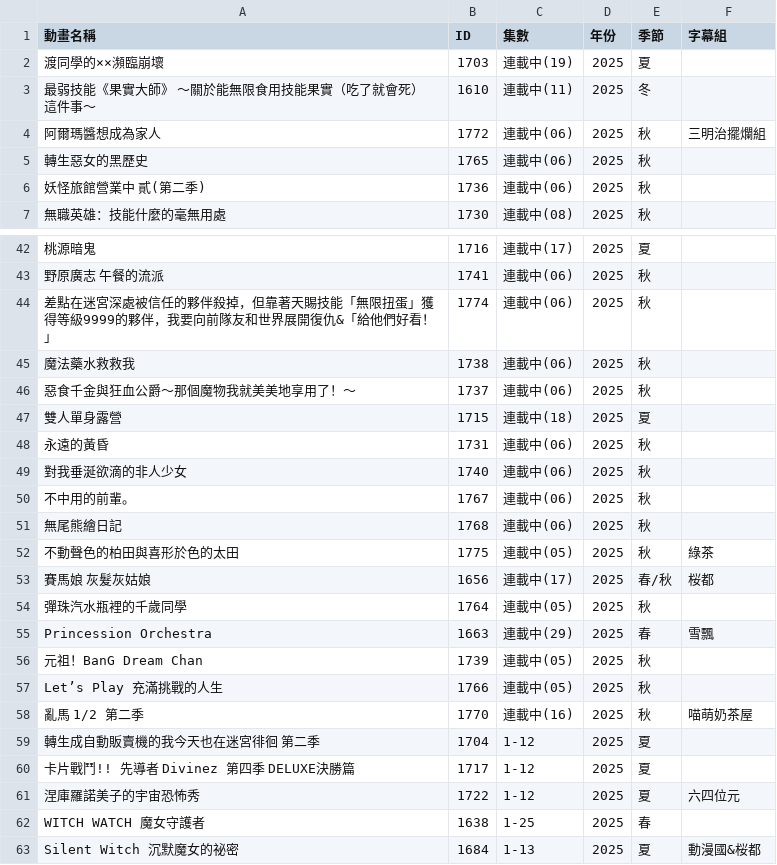
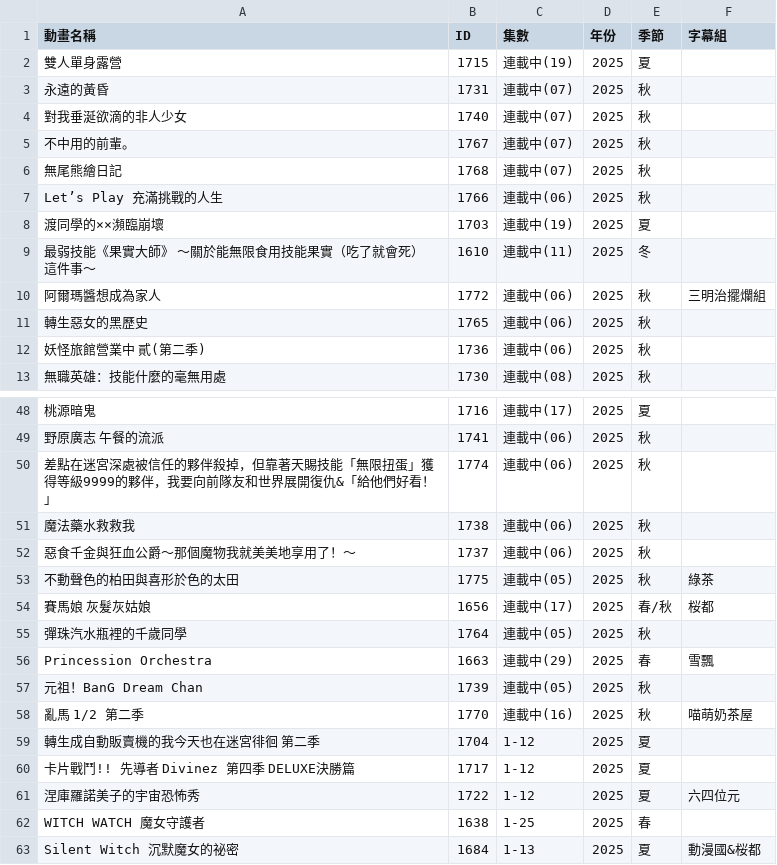
Before and after one commit to HeiTang/Anime1-Data, a CSV file: Anime1 List.csv, drawn as a sheet; only a part is shown, gaps mark what is left out; removed rows and columns are numbered as before the commit, all else as after; the diff names each change by its address in the sheet, - before the commit and + after, or states it on an @@ line.

Commit message:
Doc: Upgrade Anime1 List

```diff
--- a/Anime1 List.csv
+++ b/Anime1 List.csv
+row 2: 雙人單身露營 | 1715 | 連載中(19) | 2025 | 夏
+row 3: 永遠的黃昏 | 1731 | 連載中(07) | 2025 | 秋
+row 4: 對我垂涎欲滴的非人少女 | 1740 | 連載中(07) | 2025 | 秋
+row 5: 不中用的前輩。 | 1767 | 連載中(07) | 2025 | 秋
+row 6: 無尾熊繪日記 | 1768 | 連載中(07) | 2025 | 秋
+row 7: Let’s Play 充滿挑戰的人生 | 1766 | 連載中(06) | 2025 | 秋
-row 47: 雙人單身露營 | 1715 | 連載中(18) | 2025 | 夏
-row 48: 永遠的黃昏 | 1731 | 連載中(06) | 2025 | 秋
-row 49: 對我垂涎欲滴的非人少女 | 1740 | 連載中(06) | 2025 | 秋
-row 50: 不中用的前輩。 | 1767 | 連載中(06) | 2025 | 秋
-row 51: 無尾熊繪日記 | 1768 | 連載中(06) | 2025 | 秋
-row 57: Let’s Play 充滿挑戰的人生 | 1766 | 連載中(05) | 2025 | 秋
```
Also changed, not shown: 1 other file.
